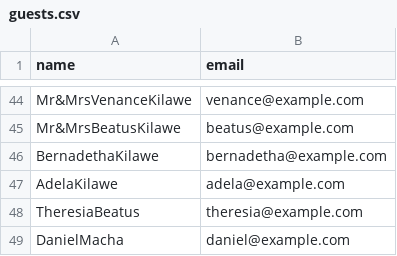
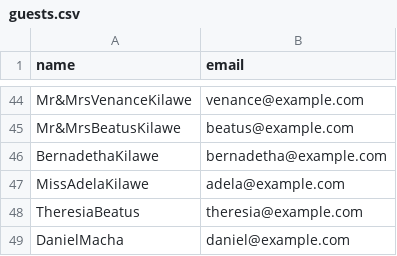
Before and after one commit to brian123love/Brims-wedding, a CSV file: guests.csv, drawn as a sheet; only a part is shown, gaps mark what is left out.

Commit message:
Update guests.csv
updated now

```diff
--- a/guests.csv
+++ b/guests.csv
@@ -46,3 +46,3 @@ Mr&MrsBeatusKilawe,beatus@example.com
 BernadethaKilawe,bernadetha@example.com
-AdelaKilawe,adela@example.com
+MissAdelaKilawe,adela@example.com
 TheresiaBeatus,theresia@example.com
```
